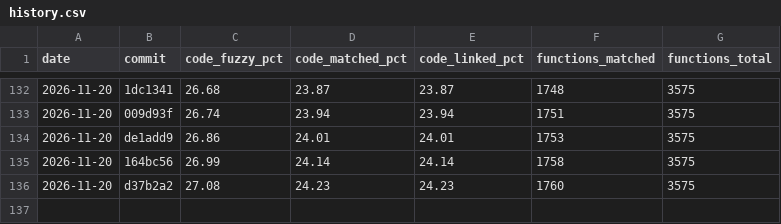
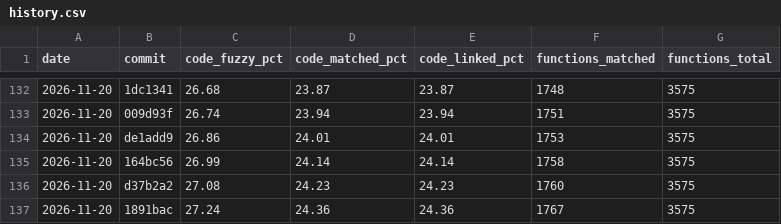
Before and after one commit to YggdrasziI/mhfu-decomp, a CSV file: progress/ULES01213/history.csv, drawn as a sheet; only a part is shown, gaps mark what is left out.

Commit message:
Progress: 1767 functions

```diff
--- a/progress/ULES01213/history.csv
+++ b/progress/ULES01213/history.csv
@@ -136 +136,2 @@ date,commit,code_fuzzy_pct,code_matched_pct,code_linked_pct,functions_matched,fu
 2026-11-20,d37b2a2,27.08,24.23,24.23,1760,3575
+2026-11-20,1891bac,27.24,24.36,24.36,1767,3575
```
Also changed, not shown: 4 other files.
